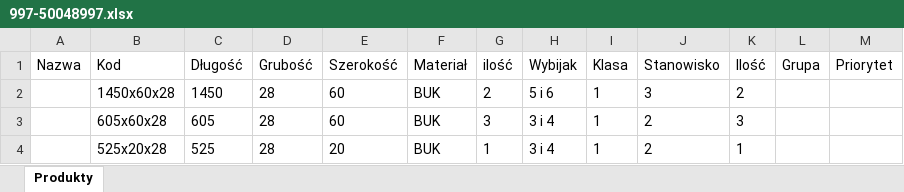
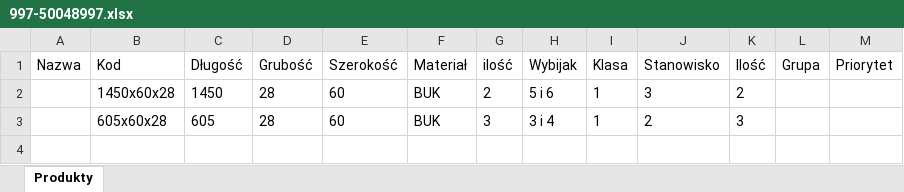
Before and after one commit to OskarJanikMT/MT-GO-WEB, an Excel workbook: Produkty/997-50048997.xlsx, sheet Produkty, drawn as a sheet; values as stored, in another font and other column widths than the file's, no borders; the diff names each change by its address in the sheet, - before the commit and + after, or states it on an @@ line.

Commit message:
produkty update

```diff
--- a/Produkty/997-50048997.xlsx (sheet Produkty)
+++ b/Produkty/997-50048997.xlsx (sheet Produkty)
-row 4:  | 525x20x28 | 525 | 28 | 20 | BUK | 1 | 3 i 4 | 1 | 2 | 1
```
Also changed, not shown: 28 other files.
